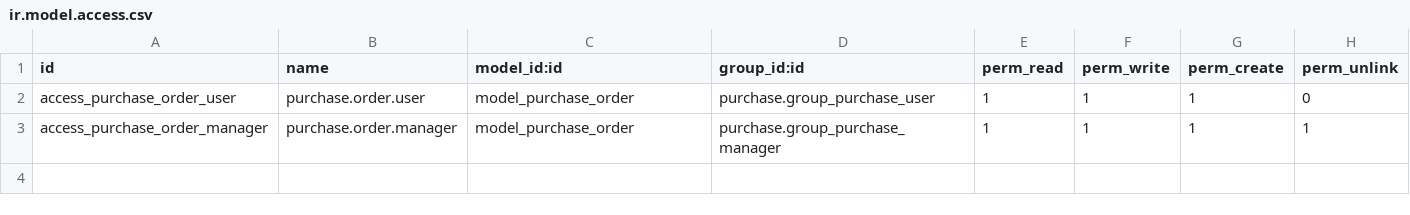
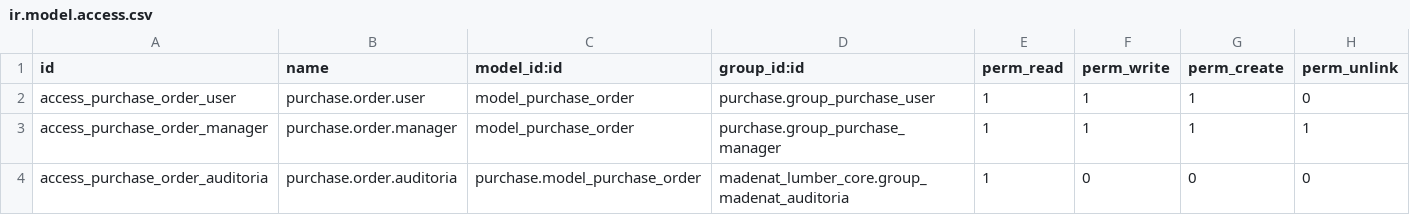
Before and after one commit to viruco/madenat-modules, a CSV file: madenat_lumber_purchasing/security/ir.model.access.csv, drawn as a sheet; the diff names each change by its address in the sheet, - before the commit and + after, or states it on an @@ line.

```diff
--- a/madenat_lumber_purchasing/security/ir.model.access.csv
+++ b/madenat_lumber_purchasing/security/ir.model.access.csv
+row 4: access_purchase_order_auditoria | purchase.order.auditoria | purchase.model_purchase_order | madenat_lumber_core.group_madenat_auditoria | 1 | 0 | 0 | 0
```
Also changed, not shown: madenat_lumber_billing/security/ir.model.access.csv, madenat_lumber_core/security/ir.model.access.csv, 1 other file.
